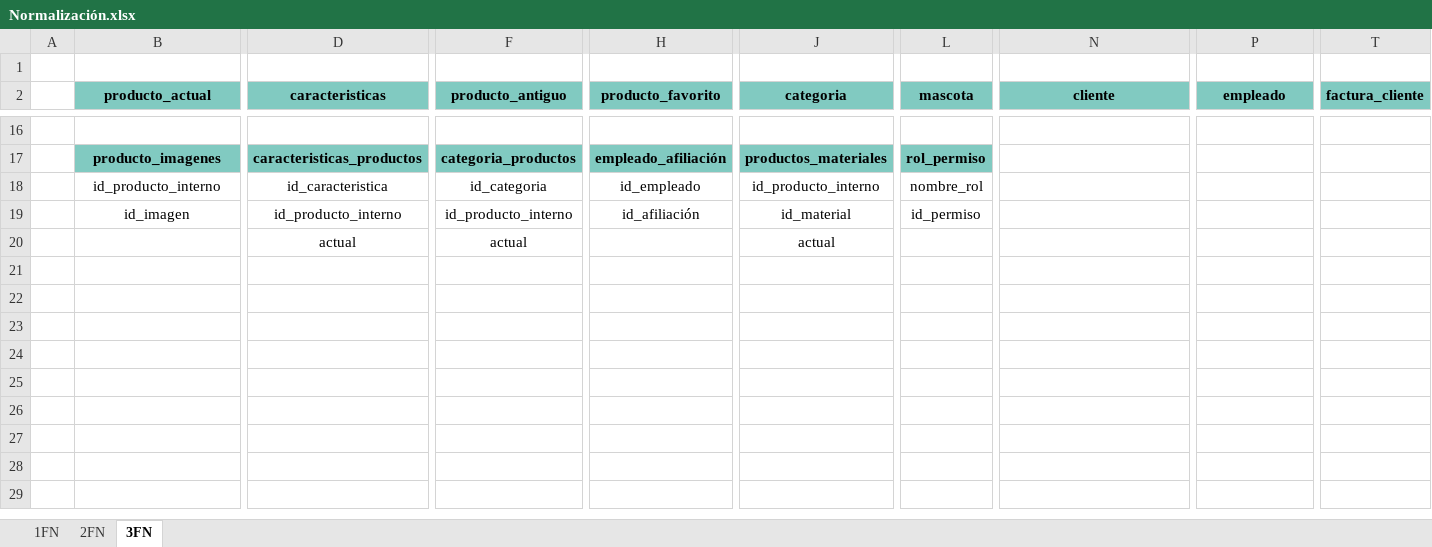
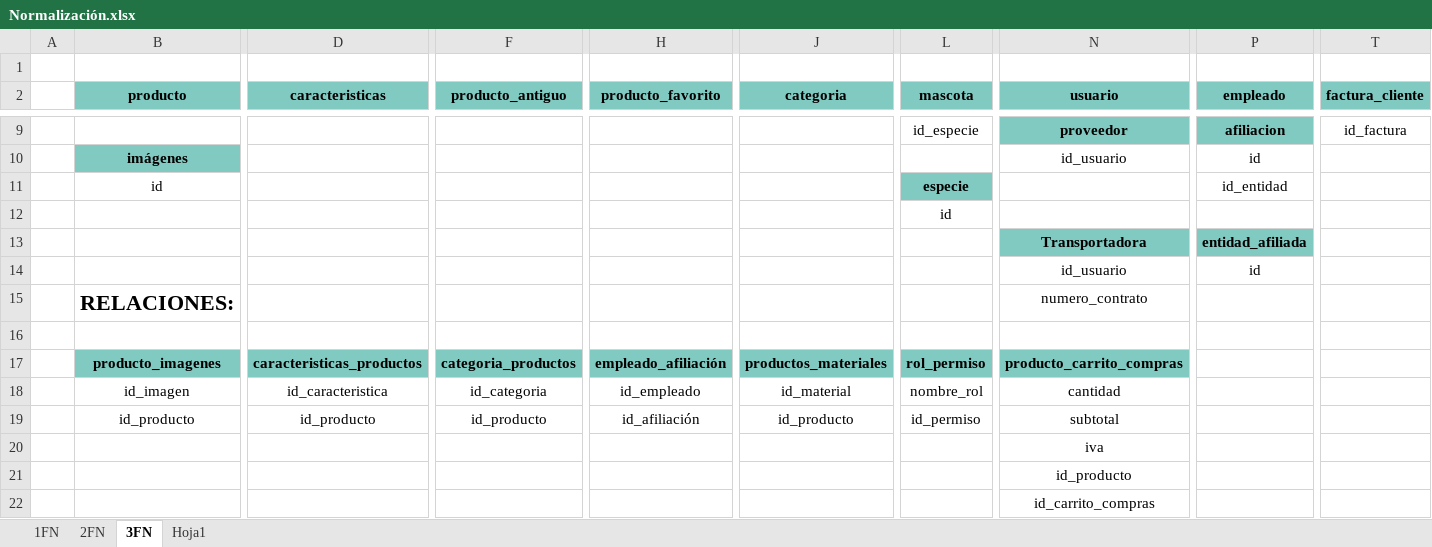
Before and after one commit to huertas-santiago/WebWuky, an Excel workbook: MODELOS/BASE DE DATOS/Normalización.xlsx, sheet 3FN, drawn as a sheet; only a part is shown, gaps mark what is left out; values as stored, in another font and other column widths than the file's, no borders; removed rows and columns are numbered as before the commit, all else as after; rows hold the shown columns only; the diff covers the shown part only; the diff names each change by its address in the sheet, - before the commit and + after, or states it on an @@ line.

```diff
--- a/MODELOS/BASE DE DATOS/Normalización.xlsx (sheet 3FN)
+++ b/MODELOS/BASE DE DATOS/Normalización.xlsx (sheet 3FN)
+sheet tab: Hoja1
-B2: producto_actual
+B2: producto
-N2: cliente
+N2: usuario
-row 9: (empty)
+row 9:  |  |  |  |  |  | id_especie | proveedor | afiliacion | id_factura
-N9 fill: none
+N9 fill: #81CAC1
-P9 fill: none
+P9 fill: #81CAC1
+row 10:  | imágenes |  |  |  |  |  | id_usuario | id
+row 11:  | id |  |  |  |  | especie |  | id_entidad
+row 12:  |  |  |  |  |  | id
+row 13:  |  |  |  |  |  |  | Transportadora | entidad_afiliada
+row 14:  |  |  |  |  |  |  | id_usuario | id
+row 15:  | RELACIONES: |  |  |  |  |  | numero_contrato
+row 16: (empty)
-N17 (usuario): (empty)
+N17 (usuario): producto_carrito_compras
-N17 fill: none
+N17 fill: #81CAC1
-B18 (producto): id_producto_interno
+B18 (producto): id_imagen
-J18 (categoria): id_producto_interno
+J18 (categoria): id_material
-N18 (usuario): (empty)
+N18 (usuario): cantidad
-row 19:  | id_imagen | id_producto_interno | id_producto_interno | id_afiliación | id_material | id_permiso
-row 20:  |  | actual | actual |  | actual
+row 19:  | id_producto | id_producto | id_producto | id_afiliación | id_producto | id_permiso | subtotal
+row 20:  |  |  |  |  |  |  | iva
+row 21:  |  |  |  |  |  |  | id_producto
+row 22:  |  |  |  |  |  |  | id_carrito_compras
```
Also changed, not shown: 7 removed rows, 17 edited cells and cell formats elsewhere in this sheet, sheet 2FN.
